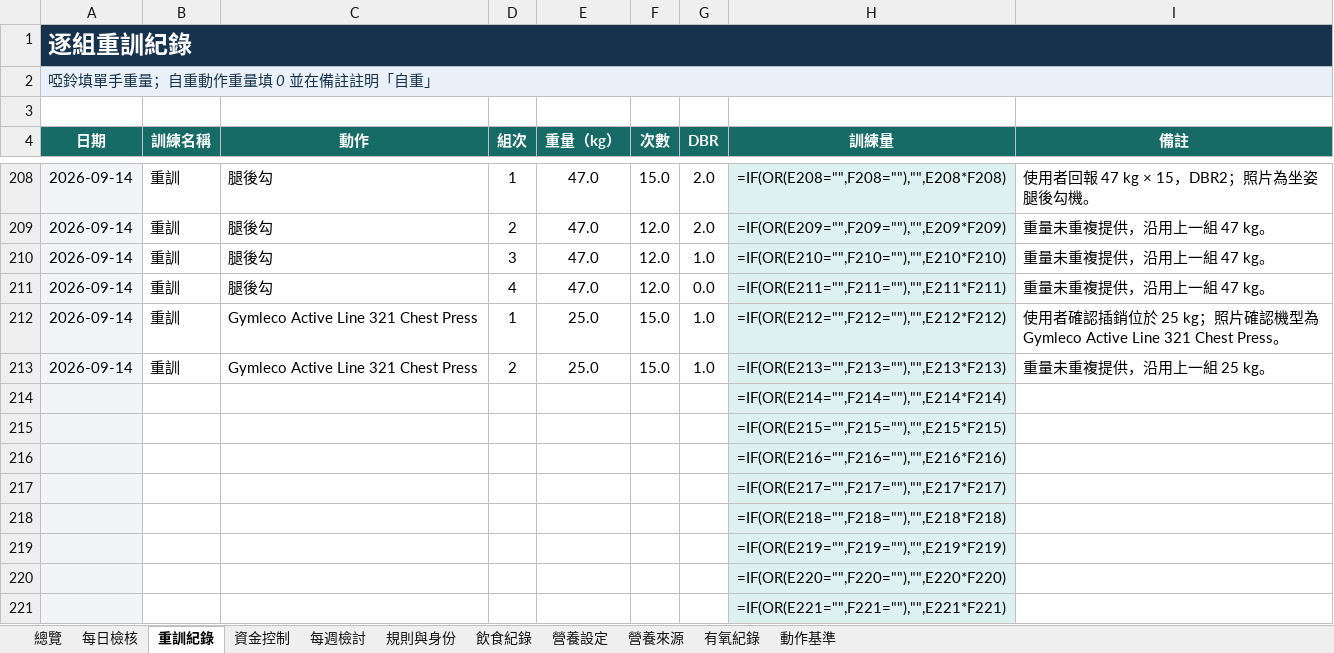
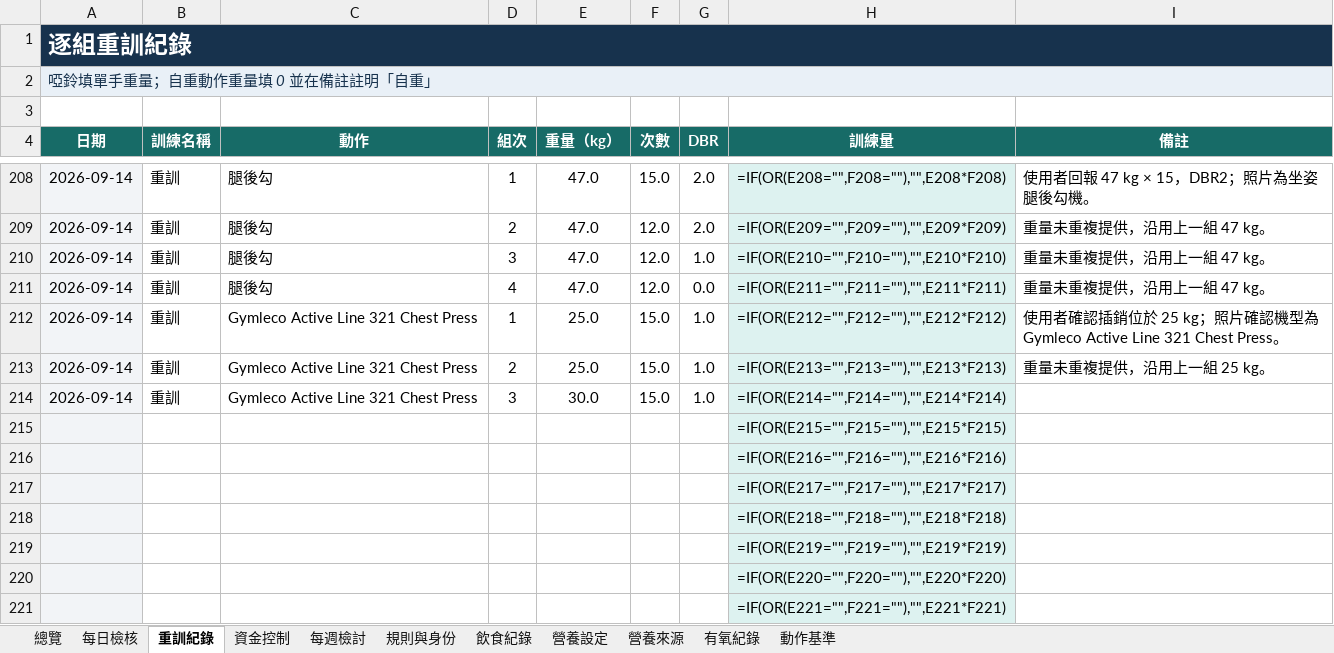
Before and after one commit to asadman1523/30-day-reset-tracker, an Excel workbook: 30天重建追蹤.xlsx, sheet 重訓紀錄, drawn as a sheet; only a part is shown, gaps mark what is left out; values as stored, in another font and other column widths than the file's, no borders; formulas without a stored value are shown as written; removed rows and columns are numbered as before the commit, all else as after; the diff names each change by its address in the sheet, - before the commit and + after, or states it on an @@ line.

```diff
--- a/30天重建追蹤.xlsx (sheet 重訓紀錄)
+++ b/30天重建追蹤.xlsx (sheet 重訓紀錄)
-row 214:  |  |  |  |  |  |  | =IF(OR(E214="",F214=""),"",E214*F214)
+row 214: 2026-09-14 | 重訓 | Gymleco Active Line 321 Chest Press | 3 | 30.0 | 15.0 | 1.0 | =IF(OR(E214="",F214=""),"",E214*F214)
```
Also changed, not shown: sheet 動作基準, 4 other files.
